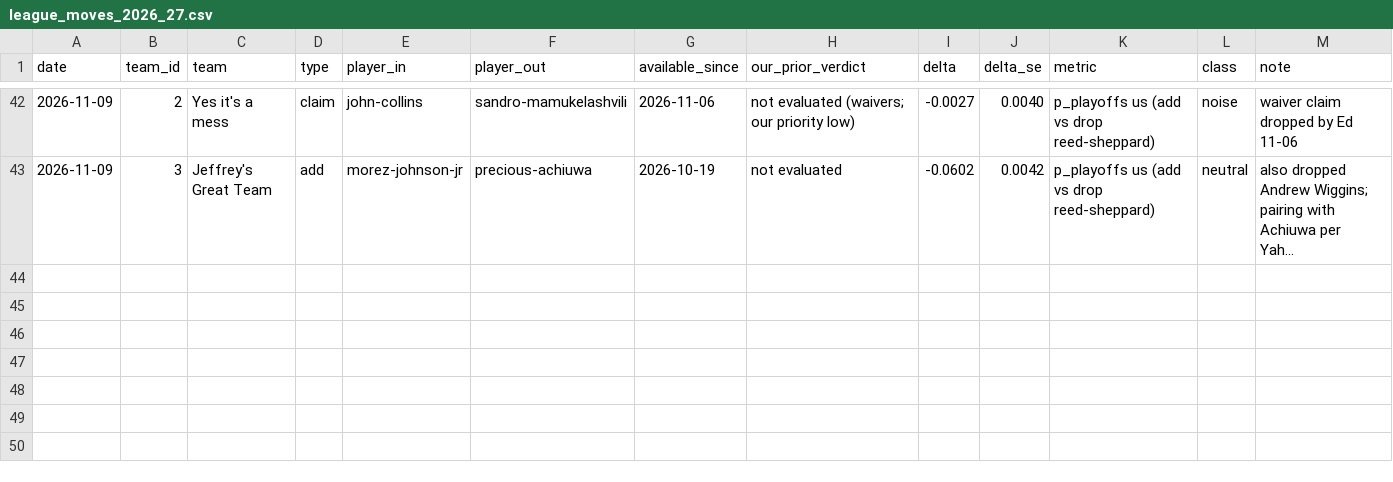
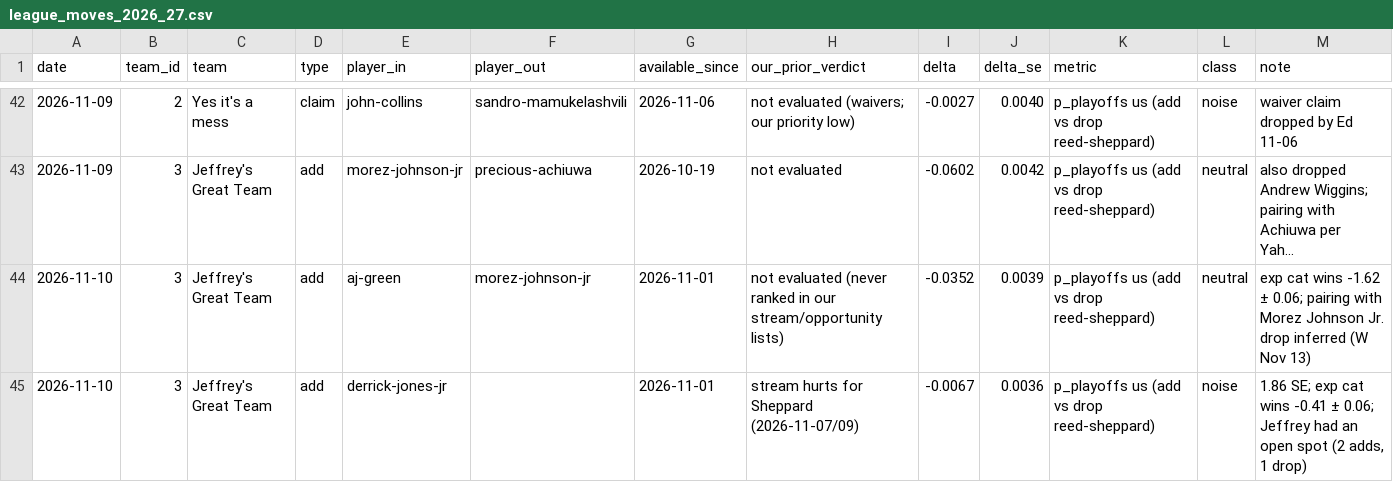
Before and after one commit to hmku/nba, a CSV file: data/processed/league_moves_2026_27.csv, drawn as a sheet; only a part is shown, gaps mark what is left out; long unchanged cells end in …; the diff names each change by its address in the sheet, - before the commit and + after, or states it on an @@ line.

```diff
--- a/data/processed/league_moves_2026_27.csv
+++ b/data/processed/league_moves_2026_27.csv
+row 44: 2026-11-10 | 3 | Jeffrey's Great Team | add | aj-green | morez-johnson-jr | 2026-11-01 | not evaluated (never ranked in our stream/opportunity lists) | -0.0352 | 0.0039 | p_playoffs us (add vs drop reed-sheppard) | neutral | exp cat wins -1.62 ± 0.06; pairing with Morez Johnson Jr. drop inferred (W Nov 13)
+row 45: 2026-11-10 | 3 | Jeffrey's Great Team | add | derrick-jones-jr |  | 2026-11-01 | stream hurts for Sheppard (2026-11-07/09) | -0.0067 | 0.0036 | p_playoffs us (add vs drop reed-sheppard) | noise | 1.86 SE; exp cat wins -0.41 ± 0.06; Jeffrey had an open spot (2 adds, 1 drop)
```
Also changed, not shown: data/processed/projections_2026_27.inseason.csv, 18 other files.
